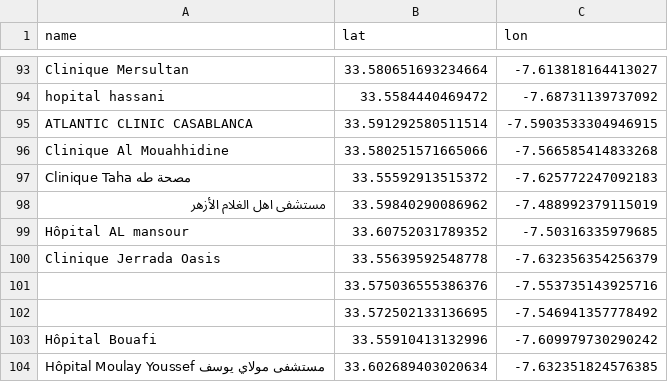
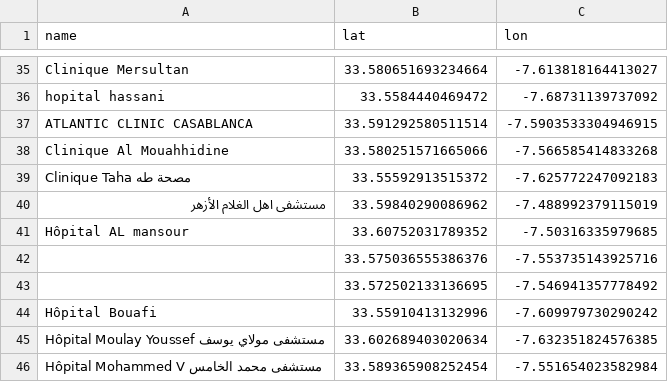
Before and after one commit to afkk25/capstone_repo, a CSV file: data/processed/casablanca_healthcare_cleaned.csv, drawn as a sheet; only a part is shown, gaps mark what is left out; the shorter side is filled out with more unchanged rows; the diff covers the shown part only.

```diff
--- a/data/processed/casablanca_healthcare_cleaned.csv
+++ b/data/processed/casablanca_healthcare_cleaned.csv
@@ -99,3 +41,2 @@ Clinique Taha مصحة طه,33.55592913515372,-7.625772247092183
 Hôpital AL mansour,33.60752031789352,-7.50316335979685
-Clinique Jerrada Oasis,33.55639592548778,-7.632356354256379
 ,33.575036555386376,-7.553735143925716
```
Also changed, not shown: 58 removed rows elsewhere in this file, 5 other files.
